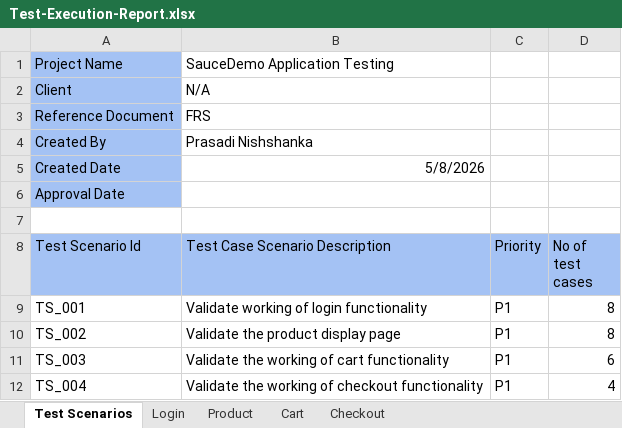
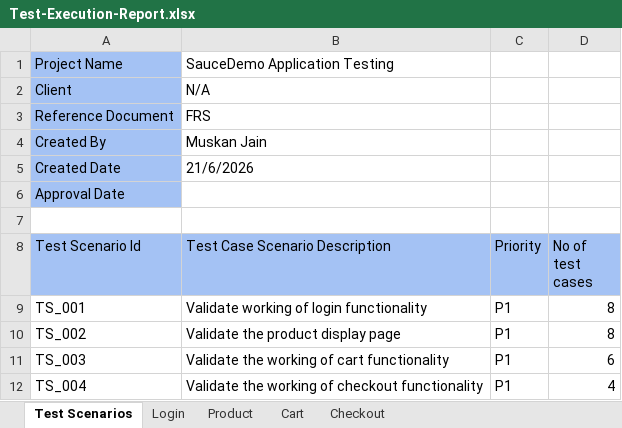
Before and after one commit to Muskan03Jain/Mannual__Testing, an Excel workbook: manual-testing-saucedemo/test-execution/Test-Execution-Report.xlsx, sheet Test Scenarios, drawn as a sheet; values as stored, in another font and other column widths than the file's, no borders; charts and pictures not drawn; the diff names each change by its address in the sheet, - before the commit and + after, or states it on an @@ line.

Commit message:
Add files via upload
adding test execution updated file

```diff
--- a/manual-testing-saucedemo/test-execution/Test-Execution-Report.xlsx (sheet Test Scenarios)
+++ b/manual-testing-saucedemo/test-execution/Test-Execution-Report.xlsx (sheet Test Scenarios)
-B4 (Test Case Scenario Description): Prasadi Nishshanka
+B4 (Test Case Scenario Description): Muskan Jain
-B5 (Test Case Scenario Description): 5/8/2026
+B5 (Test Case Scenario Description): 21/6/2026
```
Also changed, not shown: charts or pictures.
